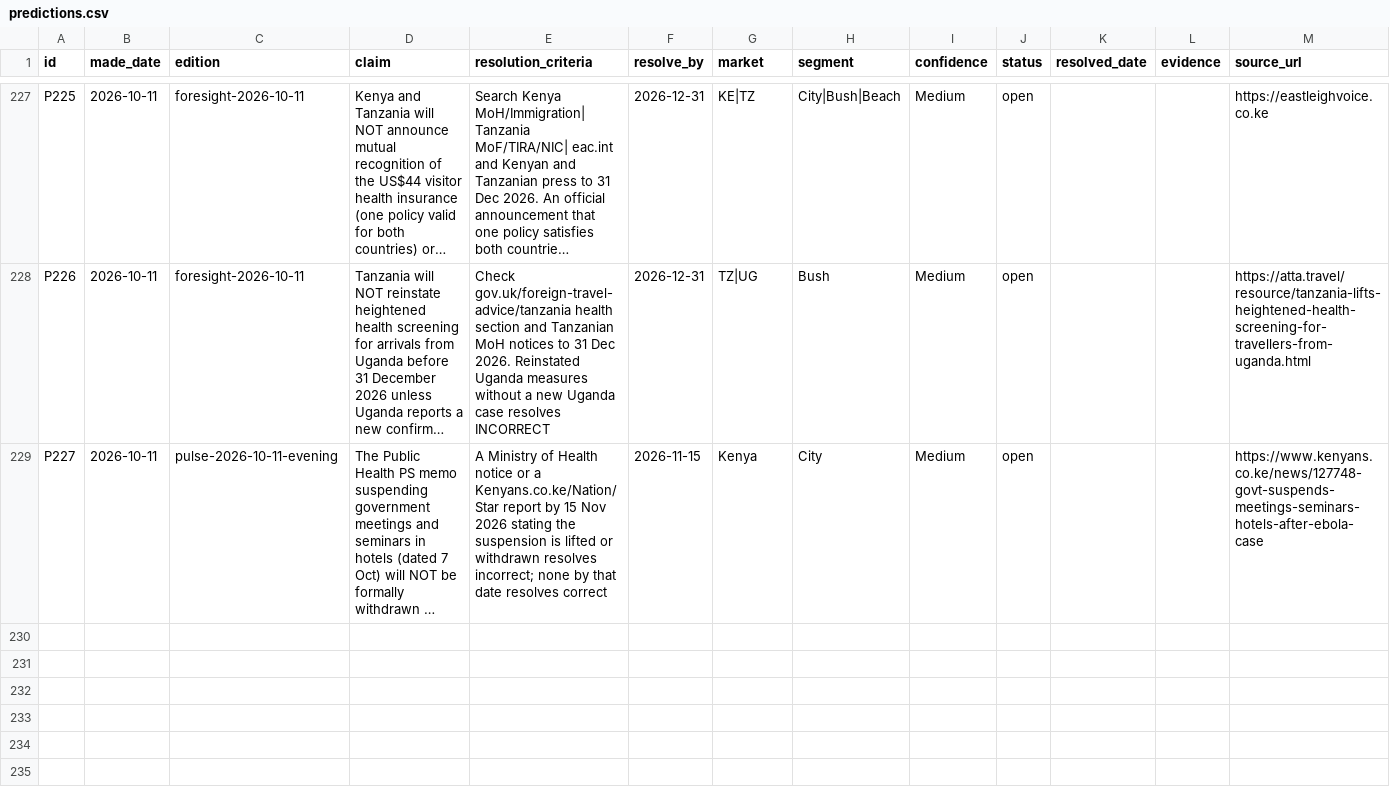
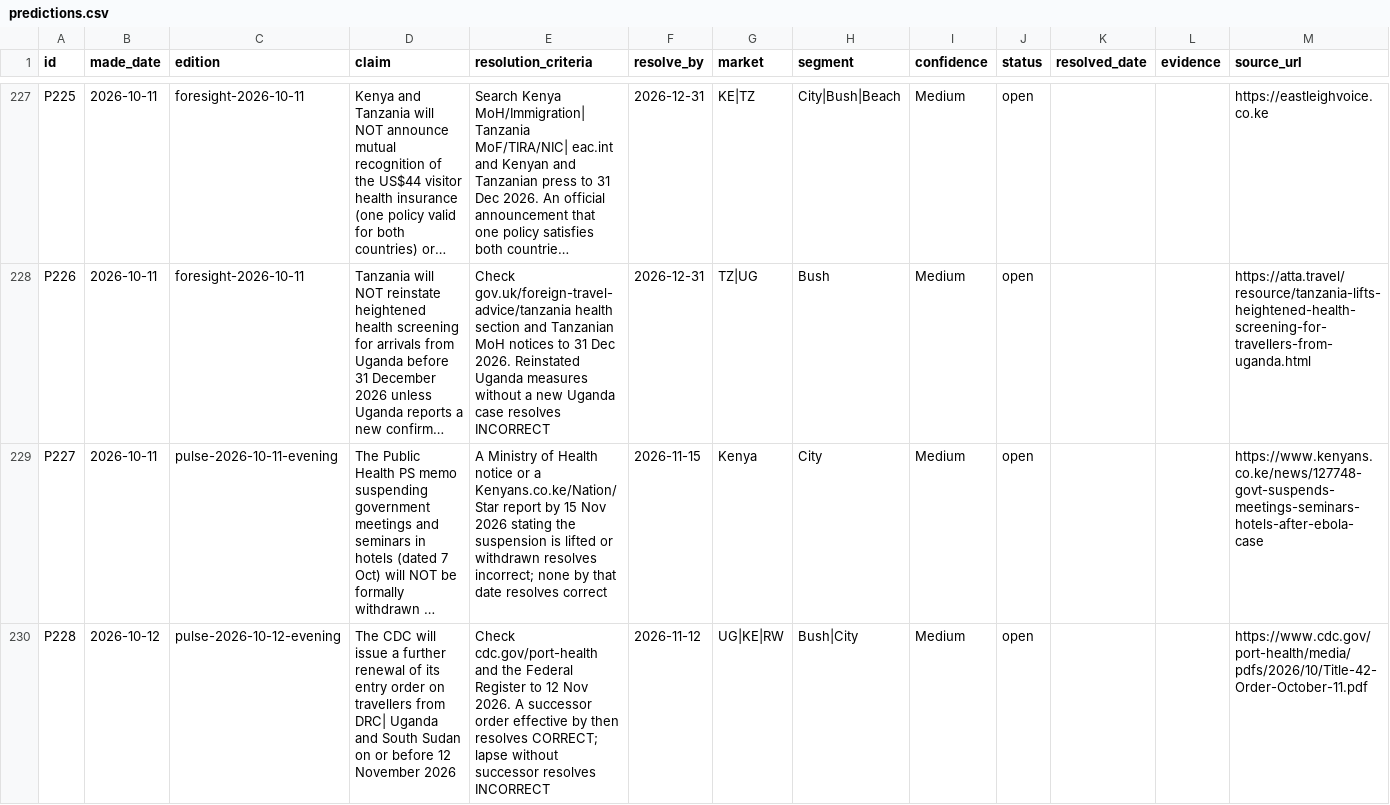
Before and after one commit to ogcollyns-creator/ea-hospitality-pulse, a CSV file: ledger/predictions.csv, drawn as a sheet; only a part is shown, gaps mark what is left out; long unchanged cells end in …; the diff names each change by its address in the sheet, - before the commit and + after, or states it on an @@ line.

Commit message:
Add files via upload

```diff
--- a/ledger/predictions.csv
+++ b/ledger/predictions.csv
+row 230: P228 | 2026-10-12 | pulse-2026-10-12-evening | The CDC will issue a further renewal of its entry order on travellers from DRC| Uganda and South Sudan on or before 12 November 2026 | Check cdc.gov/port-health and the Federal Register to 12 Nov 2026. A successor order effective by then resolves CORRECT; lapse without successor resolves INCORRECT | 2026-11-12 | UG|KE|RW | Bush|City | Medium | open |  |  | https://www.cdc.gov/port-health/media/pdfs/2026/10/Title-42-Order-October-11.pdf
```
